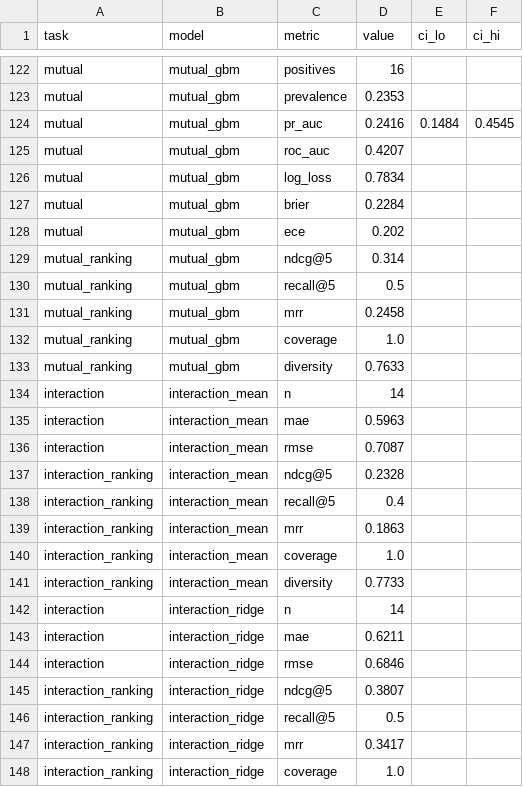
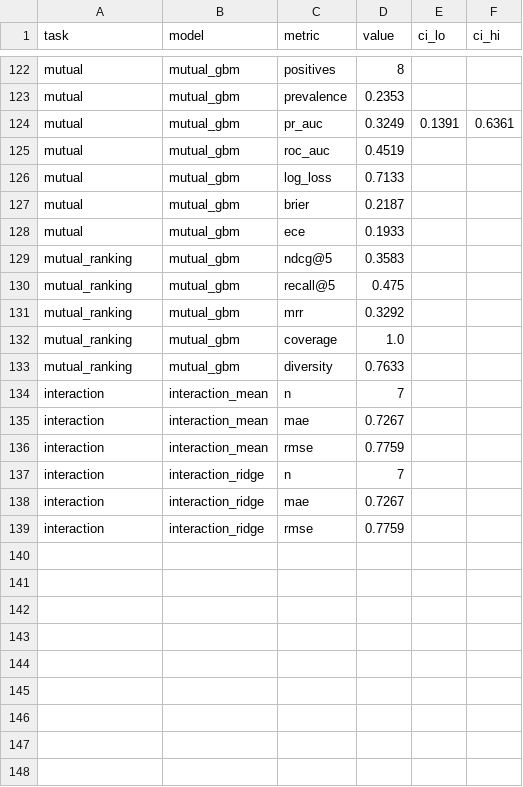
Before and after one commit to scar8969/accountant-algorithm, a CSV file: results/results.csv, drawn as a sheet; only a part is shown, gaps mark what is left out; removed rows and columns are numbered as before the commit, all else as after; the diff covers the shown part only; the diff names each change by its address in the sheet, - before the commit and + after, or states it on an @@ line.

Commit message:
Robustness pass: fix pair double-counting, seed/feedback/run bugs, harden API
Fixes
- mutual/interaction rows were duplicated per direction (34 pairs reported as 68);
  dedupe at evaluation and in supervised fit; regenerate results and reports
- API experiments ignored random_seed because DEFAULT_CONFIG supplied one
- failed runs were rolled back and lost; commit failure state and list runs
- feedback idempotency: unique (participant, dedupe_key) index + IntegrityError path
- scoring now rejects profiles stored under an older feature schema (409)
- export includes the participant's own side of pair outcomes
- dashboard guards for partial results; CI whiskers clamped; failure cases relabelled

Hardening
- config validation, split guards, in-run leakage assertions
- rate limiting on participant/score/feedback paths; input caps; consent version checks
- Alembic baseline + make targets + CI migration check; Docker runs migrations
- health does a DB round-trip; request ids and logging; auth before body validation

Research improvements
- hard range constraints, preference-shrinkage blend, evidence level and
  weight-sensitivity band, per-run precision statement
- h1_power_300 replication config (interval width 0.65 -> 0.29)
- 87 tests (was 63), CHANGELOG, GitHub Actions CI

```diff
--- a/results/results.csv
+++ b/results/results.csv
-D122 (value): 16
+D122 (value): 8
-D124 (value): 0.2416
+D124 (value): 0.3249
-E124 (ci_lo): 0.1484
+E124 (ci_lo): 0.1391
-F124 (ci_hi): 0.4545
+F124 (ci_hi): 0.6361
-D125 (value): 0.4207
+D125 (value): 0.4519
-D126 (value): 0.7834
+D126 (value): 0.7133
-D127 (value): 0.2284
+D127 (value): 0.2187
-D128 (value): 0.202
+D128 (value): 0.1933
-D129 (value): 0.314
+D129 (value): 0.3583
-D130 (value): 0.5
+D130 (value): 0.475
-D131 (value): 0.2458
+D131 (value): 0.3292
-D134 (value): 14
+D134 (value): 7
-D135 (value): 0.5963
+D135 (value): 0.7267
-D136 (value): 0.7087
+D136 (value): 0.7759
-row 137: interaction_ranking | interaction_mean | ndcg@5 | 0.2328
-row 138: interaction_ranking | interaction_mean | recall@5 | 0.4
-row 139: interaction_ranking | interaction_mean | mrr | 0.1863
-row 140: interaction_ranking | interaction_mean | coverage | 1.0
-row 141: interaction_ranking | interaction_mean | diversity | 0.7733
-D137 (value): 14
+D137 (value): 7
-D138 (value): 0.6211
+D138 (value): 0.7267
-D139 (value): 0.6846
+D139 (value): 0.7759
-row 145: interaction_ranking | interaction_ridge | ndcg@5 | 0.3807
-row 146: interaction_ranking | interaction_ridge | recall@5 | 0.5
-row 147: interaction_ranking | interaction_ridge | mrr | 0.3417
-row 148: interaction_ranking | interaction_ridge | coverage | 1.0
```
Also changed, not shown: 1 removed row and 55 edited cells elsewhere in this file, 35 other files.
